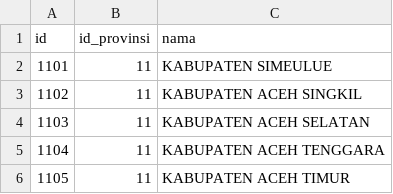
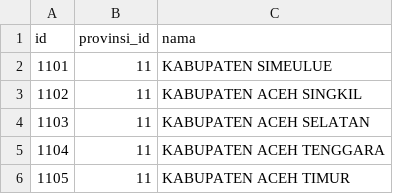
Before and after one commit to huzairuje/qc, a CSV file: public/csv/regencies.csv, drawn as a sheet; only a part is shown.

```diff
--- a/public/csv/regencies.csv
+++ b/public/csv/regencies.csv
@@ -1,2 +1,2 @@
-id,id_provinsi,nama
+id,provinsi_id,nama
 1101,11,KABUPATEN SIMEULUE
```
Also changed, not shown: public/csv/districts.csv, 6 other files.
